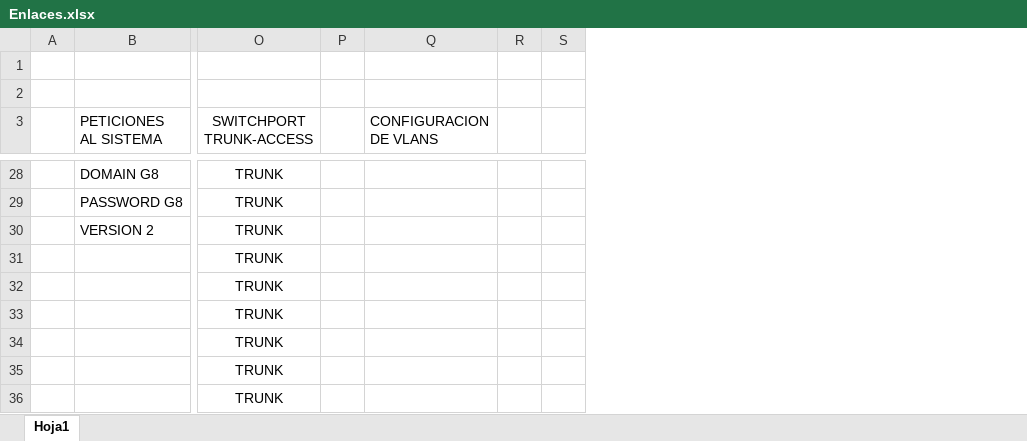
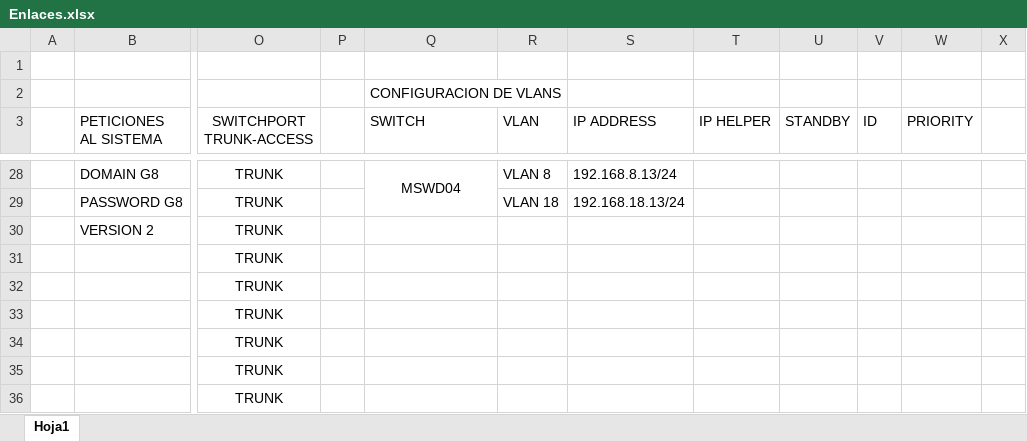
Before and after one commit to HenrryBran-Hub/REDES2_1S2023_G8, an Excel workbook: Proyecto No. 1/Proyecto Normal/Enlaces.xlsx, sheet Hoja1, drawn as a sheet; only a part is shown, gaps mark what is left out; values as stored, in another font and other column widths than the file's, no borders; removed rows and columns are numbered as before the commit, all else as after; the diff covers the shown part only; the diff names each change by its address in the sheet, - before the commit and + after, or states it on an @@ line.

```diff
--- a/Proyecto No. 1/Proyecto Normal/Enlaces.xlsx (sheet Hoja1)
+++ b/Proyecto No. 1/Proyecto Normal/Enlaces.xlsx (sheet Hoja1)
-column R, empty
-column S, empty
+column R (VLAN), rows 28-29: VLAN 8 | VLAN 18
+column S (IP ADDRESS), rows 28-29: 192.168.8.13/24 | 192.168.18.13/24
+column T (IP HELPER), empty
+column U (STANDBY), empty
+column V (ID), empty
+column W (PRIORITY), empty
+column X, empty
-Q2 (SWITCH): (empty)
+Q2 (SWITCH): CONFIGURACION DE VLANS
-Q3: CONFIGURACION DE VLANS
+Q3: SWITCH
-Q28 (SWITCH): (empty)
+Q28 (SWITCH): MSWD04
+Q28:Q29 merged
```
Also changed, not shown: 16 edited cells, cell formats and merged cells elsewhere in this sheet, 1 other file.
